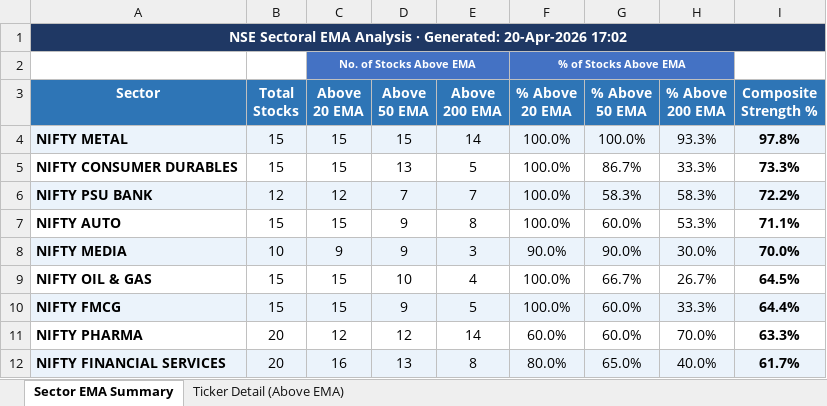
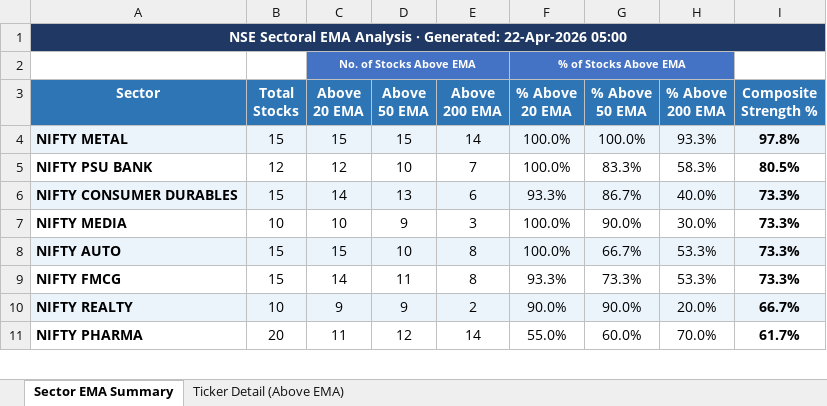
Before and after one commit to nikunj2021/EMA-Screener-, an Excel workbook: Report/EMAReport/Sectoral_EMA_Analysis.xlsx, sheet Sector EMA Summary, drawn as a sheet; only a part is shown; values as stored, in another font and other column widths than the file's, no borders; conditional formats not drawn; removed rows and columns are numbered as before the commit, all else as after; the diff covers the shown part only; the diff names each change by its address in the sheet, - before the commit and + after, or states it on an @@ line.

```diff
--- a/Report/EMAReport/Sectoral_EMA_Analysis.xlsx (sheet Sector EMA Summary)
+++ b/Report/EMAReport/Sectoral_EMA_Analysis.xlsx (sheet Sector EMA Summary)
-A1 (Sector): …· Generated: 20-Apr-2026 17:02
+A1 (Sector): …· Generated: 22-Apr-2026 05:00
-row 5: NIFTY CONSUMER DURABLES | 15 | 15 | 13 | 5 | 100.0% | 86.7% | 33.3% | 73.3%
-A5:I5 fill: #EBF3FB
+A5:I5 fill: none
-D5 (Above 50 EMA): 7
+D5 (Above 50 EMA): 10
-G5 (% Above 50 EMA): 58.3%
+G5 (% Above 50 EMA): 83.3%
-I5 (Composite Strength %): 72.2%
+I5 (Composite Strength %): 80.5%
-row 7: NIFTY AUTO | 15 | 15 | 9 | 8 | 100.0% | 60.0% | 53.3% | 71.1%
+row 6: NIFTY CONSUMER DURABLES | 15 | 14 | 13 | 6 | 93.3% | 86.7% | 40.0% | 73.3%
-A7:I7 fill: #EBF3FB
+A7:I7 fill: none
-C7 (Above 20 EMA): 9
+C7 (Above 20 EMA): 10
-F7 (% Above 20 EMA): 90.0%
+F7 (% Above 20 EMA): 100.0%
-I7 (Composite Strength %): 70.0%
+I7 (Composite Strength %): 73.3%
-A8 (Sector): NIFTY OIL & GAS
+A8 (Sector): NIFTY AUTO
-A8:I8 fill: none
+A8:I8 fill: #EBF3FB
-E8 (Above 200 EMA): 4
+E8 (Above 200 EMA): 8
-H8 (% Above 200 EMA): 26.7%
+H8 (% Above 200 EMA): 53.3%
-I8 (Composite Strength %): 64.5%
+I8 (Composite Strength %): 73.3%
-A9:I9 fill: #EBF3FB
+A9:I9 fill: none
-C9 (Above 20 EMA): 15
+C9 (Above 20 EMA): 14
-D9 (Above 50 EMA): 9
+D9 (Above 50 EMA): 11
-E9 (Above 200 EMA): 5
+E9 (Above 200 EMA): 8
-F9 (% Above 20 EMA): 100.0%
+F9 (% Above 20 EMA): 93.3%
-G9 (% Above 50 EMA): 60.0%
+G9 (% Above 50 EMA): 73.3%
-H9 (% Above 200 EMA): 33.3%
+H9 (% Above 200 EMA): 53.3%
-I9 (Composite Strength %): 64.4%
+I9 (Composite Strength %): 73.3%
+row 10: NIFTY REALTY | 10 | 9 | 9 | 2 | 90.0% | 90.0% | 20.0% | 66.7%
-C11 (Above 20 EMA): 12
+C11 (Above 20 EMA): 11
-F11 (% Above 20 EMA): 60.0%
+F11 (% Above 20 EMA): 55.0%
-I11 (Composite Strength %): 63.3%
+I11 (Composite Strength %): 61.7%
-row 12: NIFTY FINANCIAL SERVICES | 20 | 16 | 13 | 8 | 80.0% | 65.0% | 40.0% | 61.7%
```
Also changed, not shown: 3 added rows, 2 removed rows, 8 edited cells and cell formats elsewhere in this sheet, sheet Ticker Detail (Above EMA), Report/EMAReport/Micro_250_ema_breadth.xlsx, Report/EMAReport/Micro_250_ema_breadth_history.xlsx, 4 other files.
